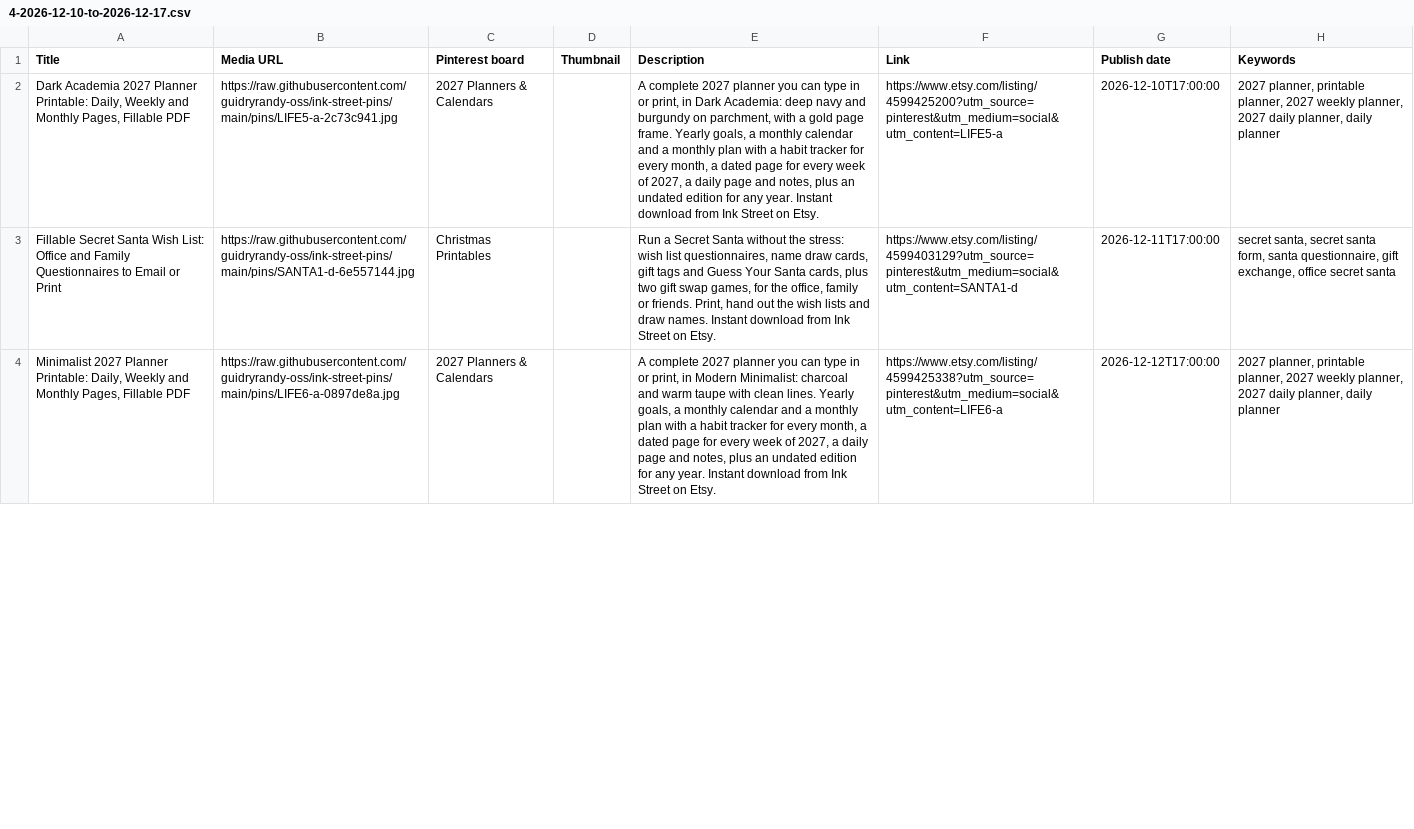
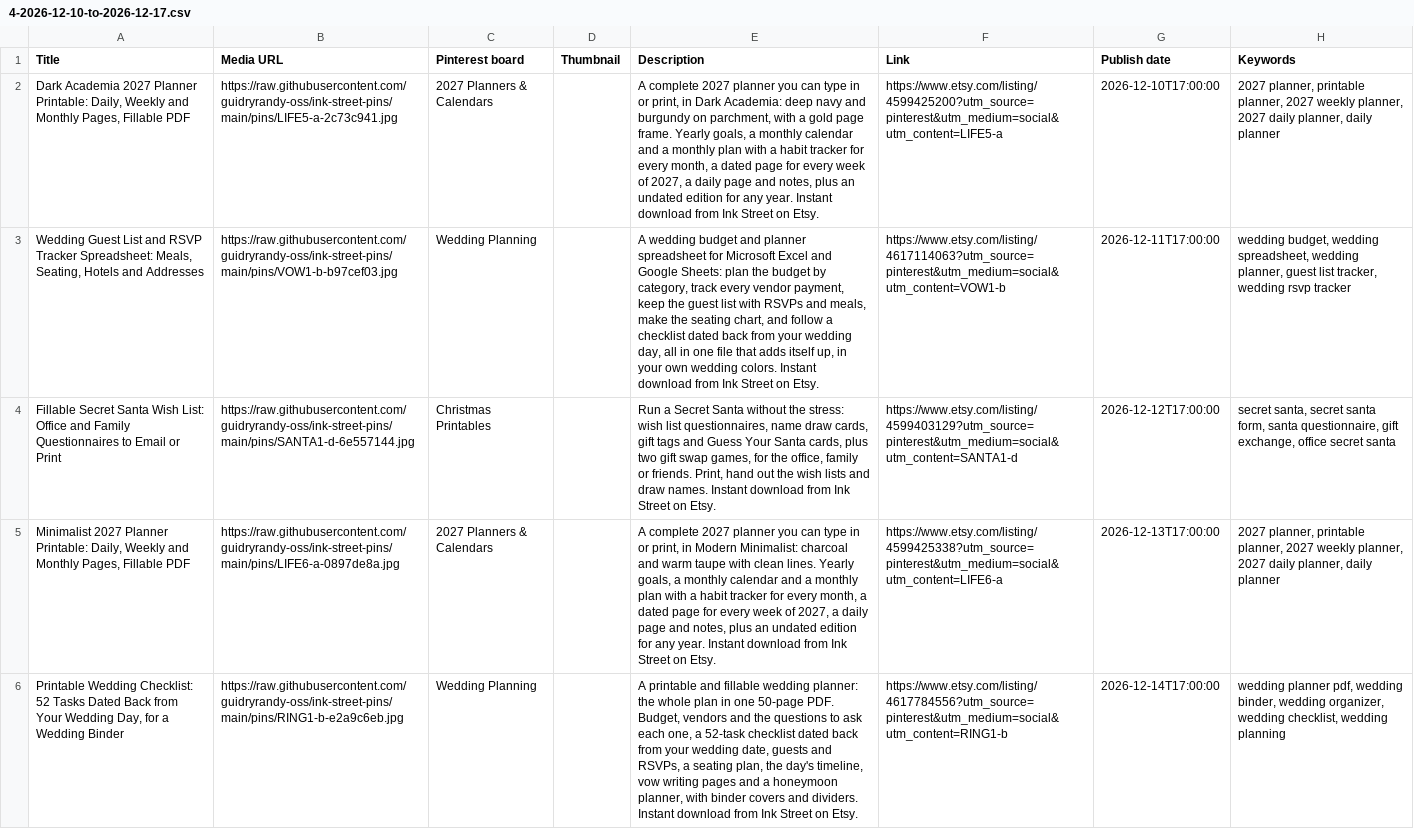
Before and after one commit to guidryrandy-oss/ink-street-pins, a CSV file: bulk/4-2026-12-10-to-2026-12-17.csv, drawn as a sheet; only a part is shown; addresses are those after the commit; the diff covers the shown part only; the diff names each change by its address in the sheet, - before the commit and + after, or states it on an @@ line.

```diff
--- a/bulk/4-2026-12-10-to-2026-12-17.csv
+++ b/bulk/4-2026-12-10-to-2026-12-17.csv
+row 3: Wedding Guest List and RSVP Tracker Spreadsheet: Meals, Seating, Hotels and Addresses | https://raw.githubusercontent.com/guidryrandy-oss/ink-street-pins/main/pins/VOW1-b-b97cef03.jpg | Wedding Planning |  | A wedding budget and planner spreadsheet for Microsoft Excel and Google Sheets: plan the budget by category, track every vendor payment, keep the guest list with RSVPs and meals, make the seating chart, and follow a checklist dated back from your wedding day, all in one file that adds itself up, in your own wedding colors. Instant download from Ink Street on Etsy. | https://www.etsy.com/listing/4617114063?utm_source=pinterest&utm_medium=social&utm_content=VOW1-b | 2026-12-11T17:00:00 | wedding budget, wedding spreadsheet, wedding planner, guest list tracker, wedding rsvp tracker
-G4 (Publish date): 2026-12-11T17:00:00
+G4 (Publish date): 2026-12-12T17:00:00
-G5 (Publish date): 2026-12-12T17:00:00
+G5 (Publish date): 2026-12-13T17:00:00
+row 6: Printable Wedding Checklist: 52 Tasks Dated Back from Your Wedding Day, for a Wedding Binder | https://raw.githubusercontent.com/guidryrandy-oss/ink-street-pins/main/pins/RING1-b-e2a9c6eb.jpg | Wedding Planning |  | A printable and fillable wedding planner: the whole plan in one 50-page PDF. Budget, vendors and the questions to ask each one, a 52-task checklist dated back from your wedding date, guests and RSVPs, a seating plan, the day's timeline, vow writing pages and a honeymoon planner, with binder covers and dividers. Instant download from Ink Street on Etsy. | https://www.etsy.com/listing/4617784556?utm_source=pinterest&utm_medium=social&utm_content=RING1-b | 2026-12-14T17:00:00 | wedding planner pdf, wedding binder, wedding organizer, wedding checklist, wedding planning
```
Also changed, not shown: 3 edited cells elsewhere in this file, bulk/3-2026-11-26-to-2026-12-09.csv, 10 other files.
